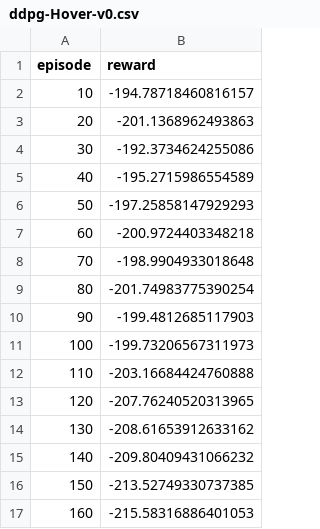
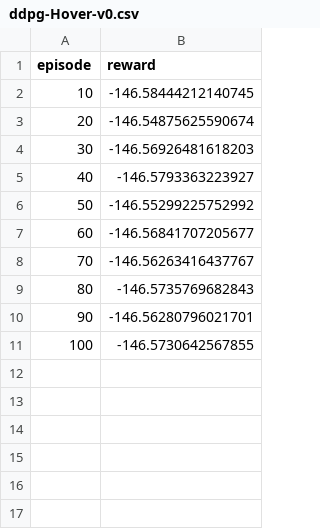
Before and after one commit to seanny1986/quadrotor, a CSV file: data/ddpg-Hover-v0.csv, drawn as a sheet.

```diff
--- a/data/ddpg-Hover-v0.csv
+++ b/data/ddpg-Hover-v0.csv
@@ -1,17 +1,11 @@
 episode,reward
-10,-194.78718460816157
-20,-201.1368962493863
-30,-192.3734624255086
-40,-195.2715986554589
-50,-197.25858147929293
-60,-200.9724403348218
-70,-198.9904933018648
-80,-201.74983775390254
-90,-199.4812685117903
-100,-199.73206567311973
-110,-203.16684424760888
-120,-207.76240520313965
-130,-208.61653912633162
-140,-209.80409431066232
-150,-213.52749330737385
-160,-215.58316886401053
+10,-146.58444212140745
+20,-146.54875625590674
+30,-146.56926481618203
+40,-146.5793363223927
+50,-146.55299225752992
+60,-146.56841707205677
+70,-146.56263416437767
+80,-146.5735769682843
+90,-146.56280796021701
+100,-146.5730642567855
```
Also changed, not shown: 6 other files.
